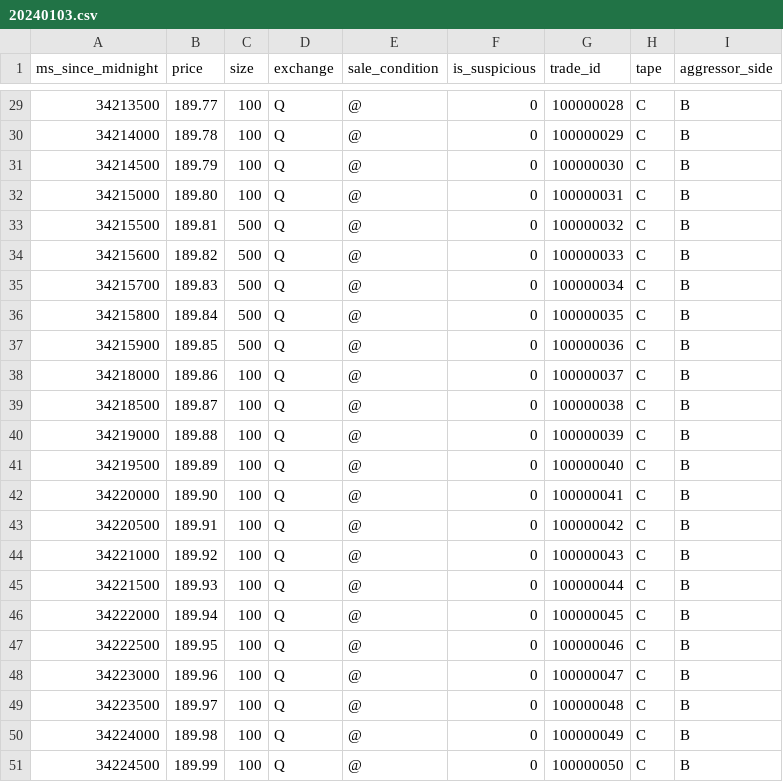
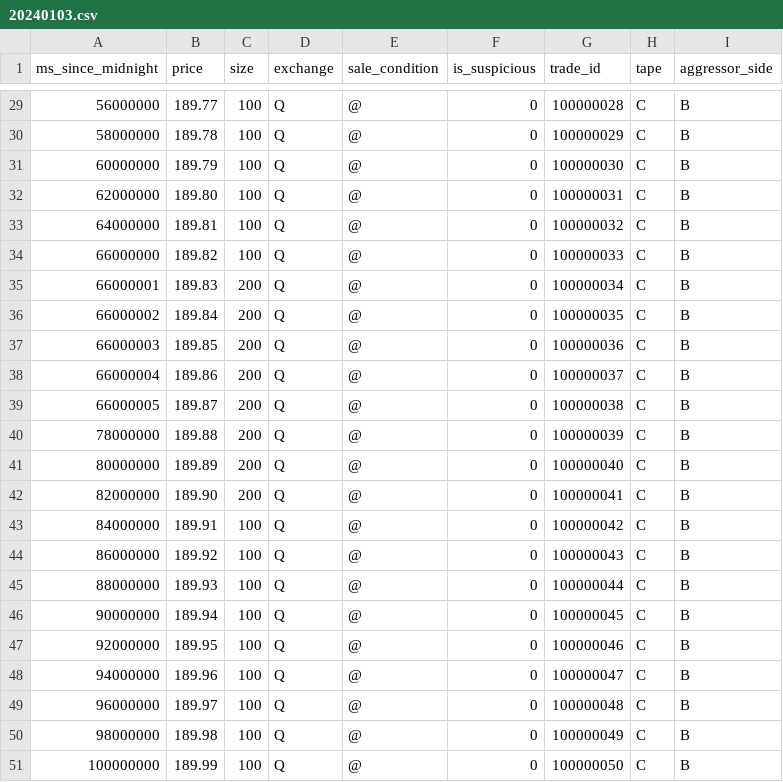
Before and after one commit to elener6094-code/SIP, a CSV file: 20240103.csv, drawn as a sheet; only a part is shown, gaps mark what is left out; the diff covers the shown part only.

```diff
--- a/20240103.csv
+++ b/20240103.csv
@@ -29,23 +29,23 @@ ms_since_midnight,price,size,exchange,sale_condition,is_suspicious,trade_id,tape
-34213500,189.77,100,Q,@,0,100000028,C,B
-34214000,189.78,100,Q,@,0,100000029,C,B
-34214500,189.79,100,Q,@,0,100000030,C,B
-34215000,189.80,100,Q,@,0,100000031,C,B
-34215500,189.81,500,Q,@,0,100000032,C,B
-34215600,189.82,500,Q,@,0,100000033,C,B
-34215700,189.83,500,Q,@,0,100000034,C,B
-34215800,189.84,500,Q,@,0,100000035,C,B
-34215900,189.85,500,Q,@,0,100000036,C,B
-34218000,189.86,100,Q,@,0,100000037,C,B
-34218500,189.87,100,Q,@,0,100000038,C,B
-34219000,189.88,100,Q,@,0,100000039,C,B
-34219500,189.89,100,Q,@,0,100000040,C,B
-34220000,189.90,100,Q,@,0,100000041,C,B
-34220500,189.91,100,Q,@,0,100000042,C,B
-34221000,189.92,100,Q,@,0,100000043,C,B
-34221500,189.93,100,Q,@,0,100000044,C,B
-34222000,189.94,100,Q,@,0,100000045,C,B
-34222500,189.95,100,Q,@,0,100000046,C,B
-34223000,189.96,100,Q,@,0,100000047,C,B
-34223500,189.97,100,Q,@,0,100000048,C,B
-34224000,189.98,100,Q,@,0,100000049,C,B
-34224500,189.99,100,Q,@,0,100000050,C,B
+56000000,189.77,100,Q,@,0,100000028,C,B
+58000000,189.78,100,Q,@,0,100000029,C,B
+60000000,189.79,100,Q,@,0,100000030,C,B
+62000000,189.80,100,Q,@,0,100000031,C,B
+64000000,189.81,100,Q,@,0,100000032,C,B
+66000000,189.82,100,Q,@,0,100000033,C,B
+66000001,189.83,200,Q,@,0,100000034,C,B
+66000002,189.84,200,Q,@,0,100000035,C,B
+66000003,189.85,200,Q,@,0,100000036,C,B
+66000004,189.86,200,Q,@,0,100000037,C,B
+66000005,189.87,200,Q,@,0,100000038,C,B
+78000000,189.88,200,Q,@,0,100000039,C,B
+80000000,189.89,200,Q,@,0,100000040,C,B
+82000000,189.90,200,Q,@,0,100000041,C,B
+84000000,189.91,100,Q,@,0,100000042,C,B
+86000000,189.92,100,Q,@,0,100000043,C,B
+88000000,189.93,100,Q,@,0,100000044,C,B
+90000000,189.94,100,Q,@,0,100000045,C,B
+92000000,189.95,100,Q,@,0,100000046,C,B
+94000000,189.96,100,Q,@,0,100000047,C,B
+96000000,189.97,100,Q,@,0,100000048,C,B
+98000000,189.98,100,Q,@,0,100000049,C,B
+100000000,189.99,100,Q,@,0,100000050,C,B
```
Also changed, not shown: 28 edited cells elsewhere in this file.
